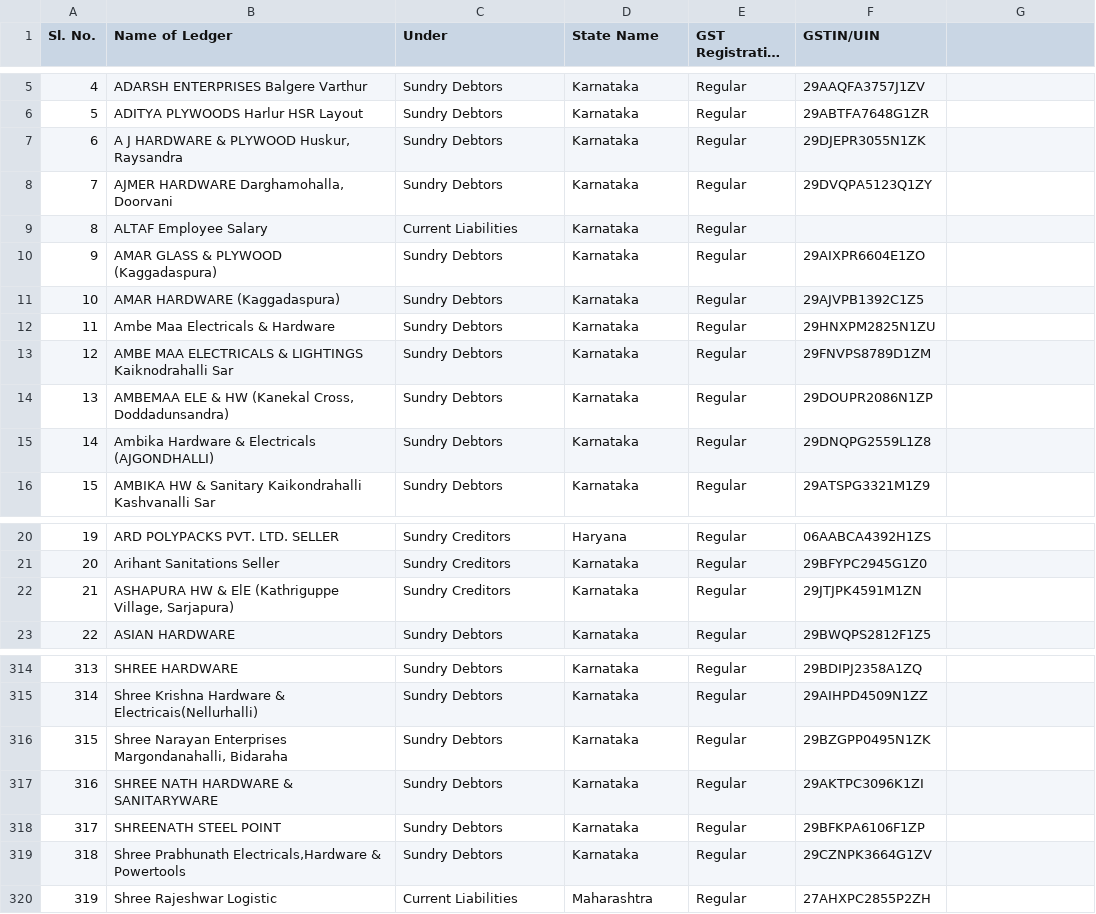
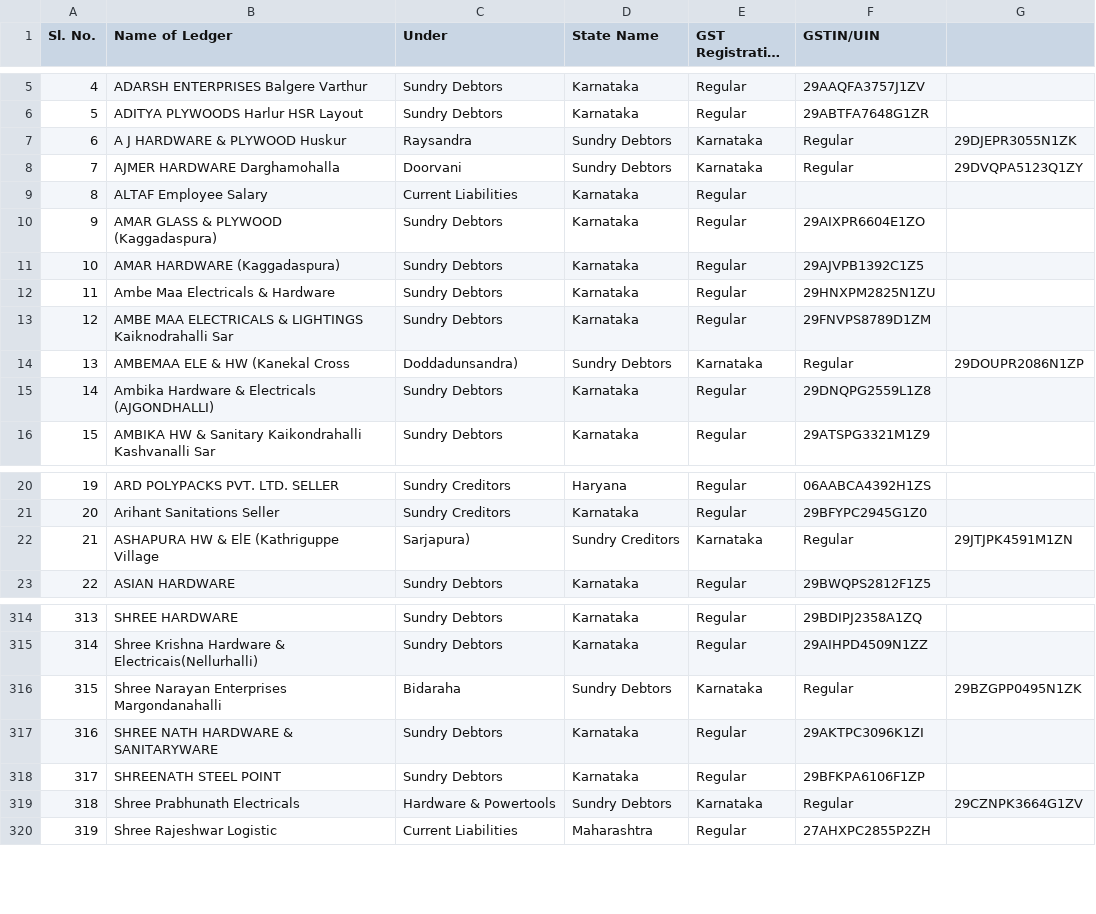
Before and after one commit to krishna-9394/cheque-response, a CSV file: ledger.csv, drawn as a sheet; only a part is shown, gaps mark what is left out; long unchanged cells end in …; the diff covers the shown part only; the diff names each change by its address in the sheet, - before the commit and + after, or states it on an @@ line.

```diff
--- a/ledger.csv
+++ b/ledger.csv
-B7 (Name of Ledger): A J HARDWARE & PLYWOOD Huskur, Raysandra
+B7 (Name of Ledger): A J HARDWARE & PLYWOOD Huskur
-C7 (Under): Sundry Debtors
+C7 (Under): Raysandra
-D7:D8 (State Name): Karnataka
+D7:D8 (State Name): Sundry Debtors
-E7:E8 (GST Registration Type): Regular
+E7:E8 (GST Registration Type): Karnataka
-F7 (GSTIN/UIN): 29DJEPR3055N1ZK
+F7 (GSTIN/UIN): Regular
-G7: (empty)
+G7: 29DJEPR3055N1ZK
-B8 (Name of Ledger): AJMER HARDWARE Darghamohalla, Doorvani
+B8 (Name of Ledger): AJMER HARDWARE Darghamohalla
-C8 (Under): Sundry Debtors
+C8 (Under): Doorvani
-F8 (GSTIN/UIN): 29DVQPA5123Q1ZY
+F8 (GSTIN/UIN): Regular
-G8: (empty)
+G8: 29DVQPA5123Q1ZY
-B14 (Name of Ledger): AMBEMAA ELE & HW (Kanekal Cross, Doddadunsandra)
+B14 (Name of Ledger): AMBEMAA ELE & HW (Kanekal Cross
-C14 (Under): Sundry Debtors
+C14 (Under): Doddadunsandra)
-D14 (State Name): Karnataka
+D14 (State Name): Sundry Debtors
-E14 (GST Registration Type): Regular
+E14 (GST Registration Type): Karnataka
-F14 (GSTIN/UIN): 29DOUPR2086N1ZP
+F14 (GSTIN/UIN): Regular
-G14: (empty)
+G14: 29DOUPR2086N1ZP
-B22 (Name of Ledger): ASHAPURA HW & ElE (Kathriguppe Village, Sarjapura)
+B22 (Name of Ledger): ASHAPURA HW & ElE (Kathriguppe Village
-C22 (Under): Sundry Creditors
+C22 (Under): Sarjapura)
-D22 (State Name): Karnataka
+D22 (State Name): Sundry Creditors
-E22 (GST Registration Type): Regular
+E22 (GST Registration Type): Karnataka
-F22 (GSTIN/UIN): 29JTJPK4591M1ZN
+F22 (GSTIN/UIN): Regular
-G22: (empty)
+G22: 29JTJPK4591M1ZN
-B316 (Name of Ledger): …Narayan Enterprises Margondanahalli, Bidaraha
+B316 (Name of Ledger): …Narayan Enterprises Margondanahalli
-C316 (Under): Sundry Debtors
+C316 (Under): Bidaraha
-D316 (State Name): Karnataka
+D316 (State Name): Sundry Debtors
-E316 (GST Registration Type): Regular
+E316 (GST Registration Type): Karnataka
-F316 (GSTIN/UIN): 29BZGPP0495N1ZK
+F316 (GSTIN/UIN): Regular
-G316: (empty)
+G316: 29BZGPP0495N1ZK
-B319 (Name of Ledger): Shree Prabhunath Electricals,Hardware & Powertools
+B319 (Name of Ledger): Shree Prabhunath Electricals
-C319 (Under): Sundry Debtors
+C319 (Under): Hardware & Powertools
-D319 (State Name): Karnataka
+D319 (State Name): Sundry Debtors
-E319 (GST Registration Type): Regular
+E319 (GST Registration Type): Karnataka
-F319 (GSTIN/UIN): 29CZNPK3664G1ZV
+F319 (GSTIN/UIN): Regular
-G319: (empty)
+G319: 29CZNPK3664G1ZV
```
Also changed, not shown: 12 edited cells elsewhere in this file, 2 other files.
